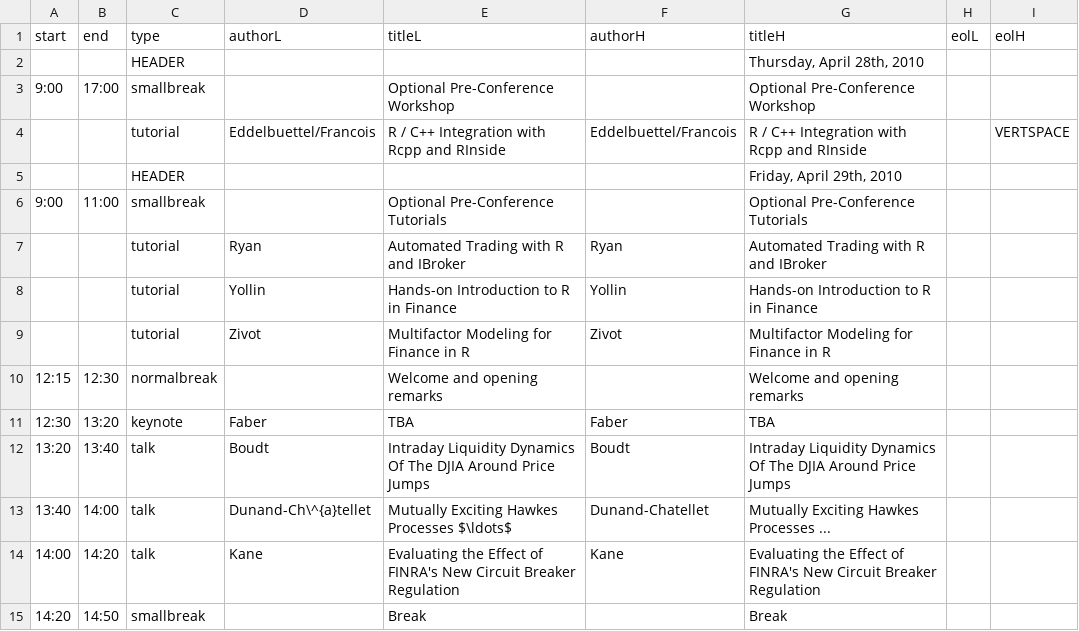
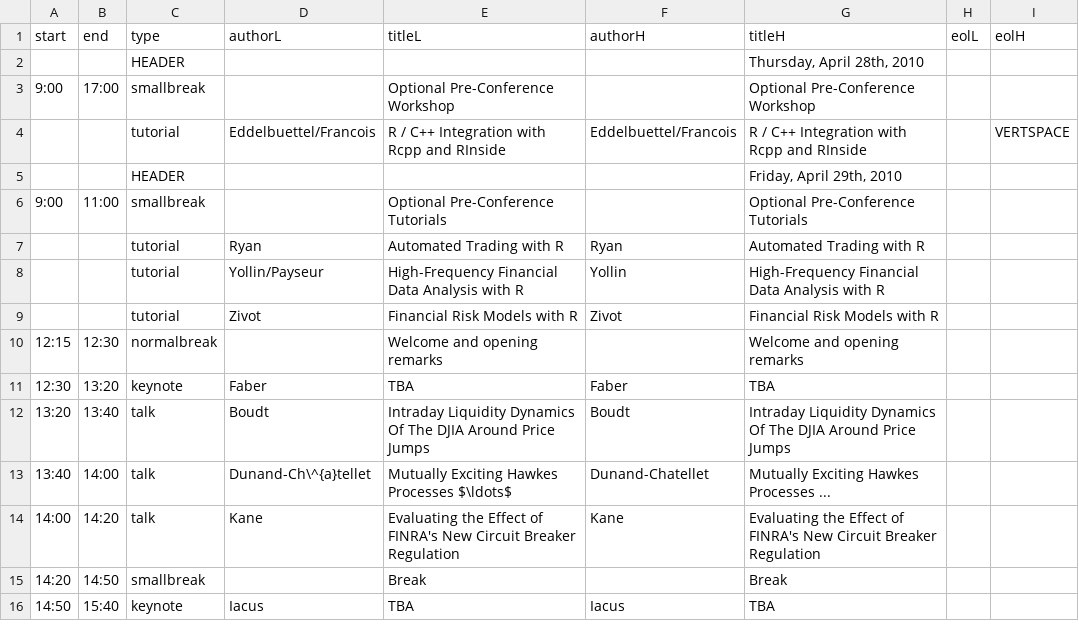
Before and after one commit to joshuaulrich/rfinanceconference, a CSV file: 2011/agenda/I_wish_I_had_php_skillz/agenda.csv, drawn as a sheet; only a part is shown; the shorter side is filled out with more unchanged rows.

```diff
--- a/2011/agenda/I_wish_I_had_php_skillz/agenda.csv
+++ b/2011/agenda/I_wish_I_had_php_skillz/agenda.csv
@@ -6,5 +6,5 @@ start,end,type,authorL,titleL,authorH,titleH,eolL,eolH
  9:00,11:00,smallbreak,,Optional Pre-Conference Tutorials,,Optional Pre-Conference Tutorials,,
-     ,     ,tutorial,Ryan,Automated Trading with R and IBroker,Ryan,Automated Trading with R and IBroker,,
-     ,     ,tutorial,Yollin,Hands-on Introduction to R in Finance,Yollin,Hands-on Introduction to R in Finance,,
-     ,     ,tutorial,Zivot,Multifactor Modeling for Finance in R,Zivot,Multifactor Modeling for Finance in R,,
+     ,     ,tutorial,Ryan,Automated Trading with R,Ryan,Automated Trading with R,,
+     ,     ,tutorial,Yollin/Payseur,High-Frequency Financial Data Analysis with R,Yollin,High-Frequency Financial Data Analysis with R,,
+     ,     ,tutorial,Zivot,Financial Risk Models with R,Zivot,Financial Risk Models with R,,
 12:15,12:30,normalbreak,,Welcome and opening remarks,,Welcome and opening remarks,,
```
Also changed, not shown: 1 other file.
